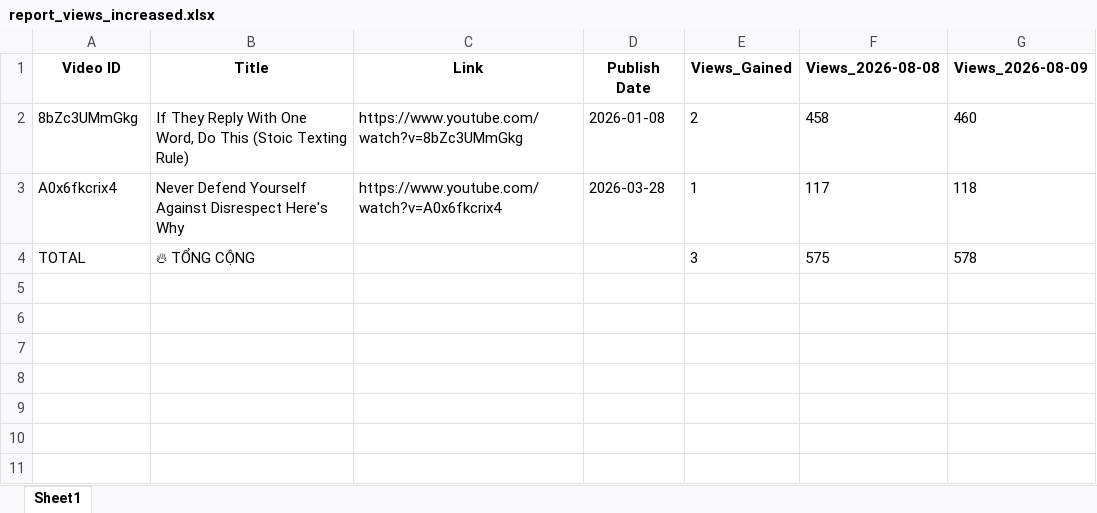
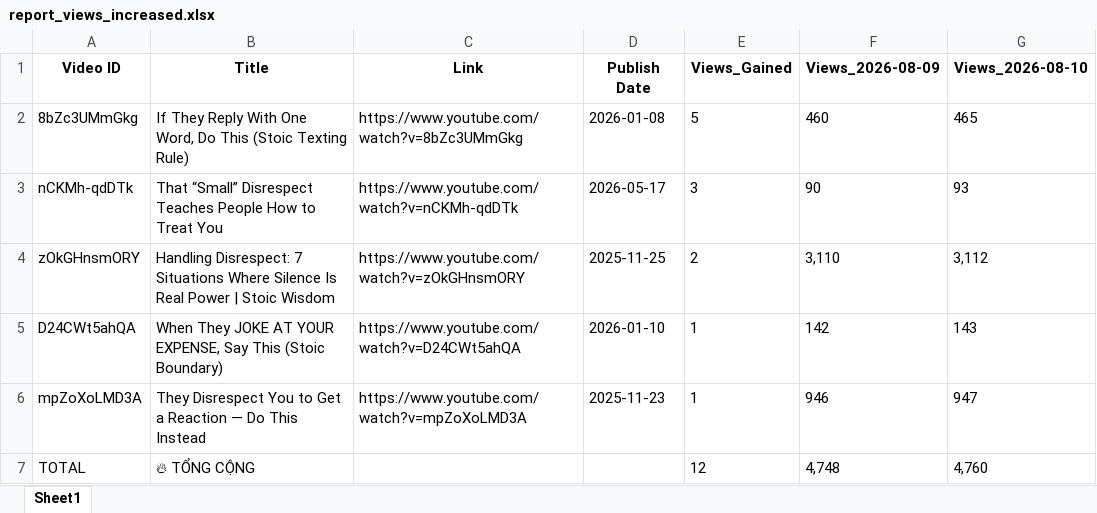
Before and after one commit to queen10022004-create/daily-views, an Excel workbook: report_views_increased.xlsx, sheet Sheet1, drawn as a sheet; values as stored, in another font and other column widths than the file's, no borders; removed rows and columns are numbered as before the commit, all else as after; the diff names each change by its address in the sheet, - before the commit and + after, or states it on an @@ line.

```diff
--- a/report_views_increased.xlsx (sheet Sheet1)
+++ b/report_views_increased.xlsx (sheet Sheet1)
-column F (Views_2026-08-08), row 2: 458; row 4: 575
+column G (Views_2026-08-10), row 2: 465; row 7: 4,760
-E2 (Views_Gained): 2
+E2 (Views_Gained): 5
-row 3: A0x6fkcrix4 | Never Defend Yourself Against Disrespect Here's Why | https://www.youtube.com/watch?v=A0x6fkcrix4 | 2026-03-28 | 1 | 117 | 118
+row 3: nCKMh-qdDTk | That “Small” Disrespect Teaches People How to Treat You | https://www.youtube.com/watch?v=nCKMh-qdDTk | 2026-05-17 | 3 | 90 | 93
+row 4: zOkGHnsmORY | Handling Disrespect: 7 Situations Where Silence Is Real Power | Stoic Wisdom | https://www.youtube.com/watch?v=zOkGHnsmORY | 2025-11-25 | 2 | 3,110 | 3,112
+row 5: D24CWt5ahQA | When They JOKE AT YOUR EXPENSE, Say This (Stoic Boundary) | https://www.youtube.com/watch?v=D24CWt5ahQA | 2026-01-10 | 1 | 142 | 143
+row 6: mpZoXoLMD3A | They Disrespect You to Get a Reaction — Do This Instead | https://www.youtube.com/watch?v=mpZoXoLMD3A | 2025-11-23 | 1 | 946 | 947
-E7 (Views_Gained): 3
+E7 (Views_Gained): 12
-F7 (Views_2026-08-09): 578
+F7 (Views_2026-08-09): 4,748
```
Also changed, not shown: history_stoicether.xlsx.
